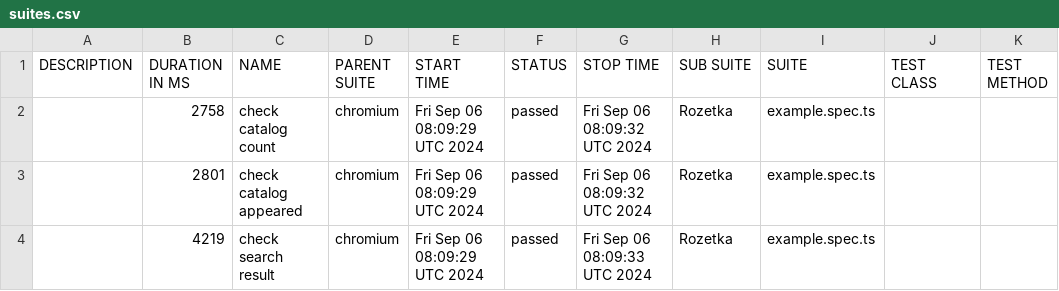
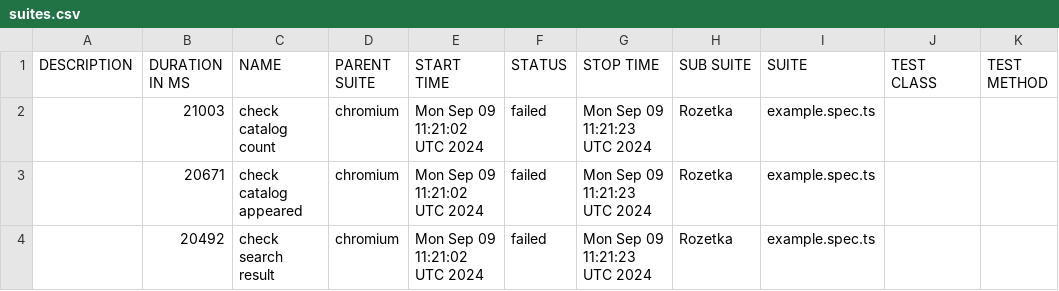
Before and after one commit to Vanecheek/new_IVAN_tests_playwrite, a CSV file: data/suites.csv, drawn as a sheet.

```diff
--- a/data/suites.csv
+++ b/data/suites.csv
@@ -1,4 +1,4 @@
 "DESCRIPTION","DURATION IN MS","NAME","PARENT SUITE","START TIME","STATUS","STOP TIME","SUB SUITE","SUITE","TEST CLASS","TEST METHOD"
-"","2758","check catalog count","chromium","Fri Sep 06 08:09:29 UTC 2024","passed","Fri Sep 06 08:09:32 UTC 2024","Rozetka","example.spec.ts","",""
-"","2801","check catalog appeared","chromium","Fri Sep 06 08:09:29 UTC 2024","passed","Fri Sep 06 08:09:32 UTC 2024","Rozetka","example.spec.ts","",""
-"","4219","check search result","chromium","Fri Sep 06 08:09:29 UTC 2024","passed","Fri Sep 06 08:09:33 UTC 2024","Rozetka","example.spec.ts","",""
+"","21003","check catalog count","chromium","Mon Sep 09 11:21:02 UTC 2024","failed","Mon Sep 09 11:21:23 UTC 2024","Rozetka","example.spec.ts","",""
+"","20671","check catalog appeared","chromium","Mon Sep 09 11:21:02 UTC 2024","failed","Mon Sep 09 11:21:23 UTC 2024","Rozetka","example.spec.ts","",""
+"","20492","check search result","chromium","Mon Sep 09 11:21:02 UTC 2024","failed","Mon Sep 09 11:21:23 UTC 2024","Rozetka","example.spec.ts","",""
```
Also changed, not shown: 46 other files.
